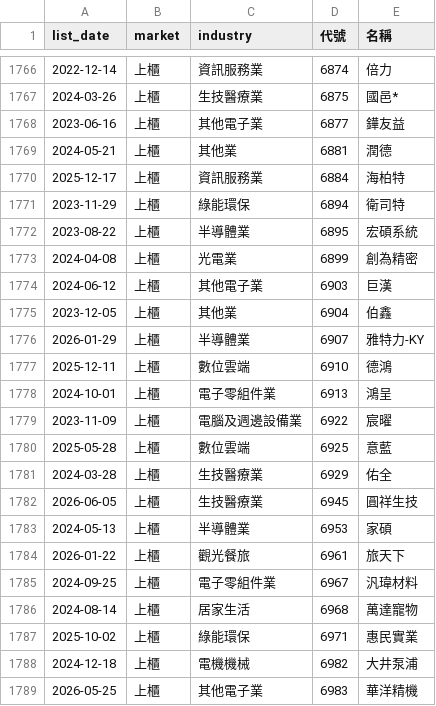
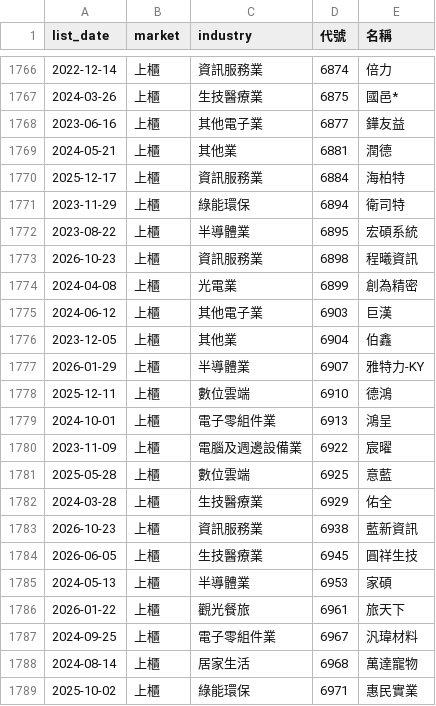
Before and after one commit to ckc216/lohas-stock, a CSV file: data/stock_ticker.csv, drawn as a sheet; only a part is shown, gaps mark what is left out; the shorter side is filled out with more unchanged rows.

```diff
--- a/data/stock_ticker.csv
+++ b/data/stock_ticker.csv
@@ -1772,2 +1772,3 @@
 2023-08-22,上櫃,半導體業,6895,宏碩系統
+2026-10-23,上櫃,資訊服務業,6898,程曦資訊
 2024-04-08,上櫃,光電業,6899,創為精密
@@ -1781,2 +1782,3 @@
 2024-03-28,上櫃,生技醫療業,6929,佑全
+2026-10-23,上櫃,資訊服務業,6938,藍新資訊
 2026-06-05,上櫃,生技醫療業,6945,圓祥生技
```
